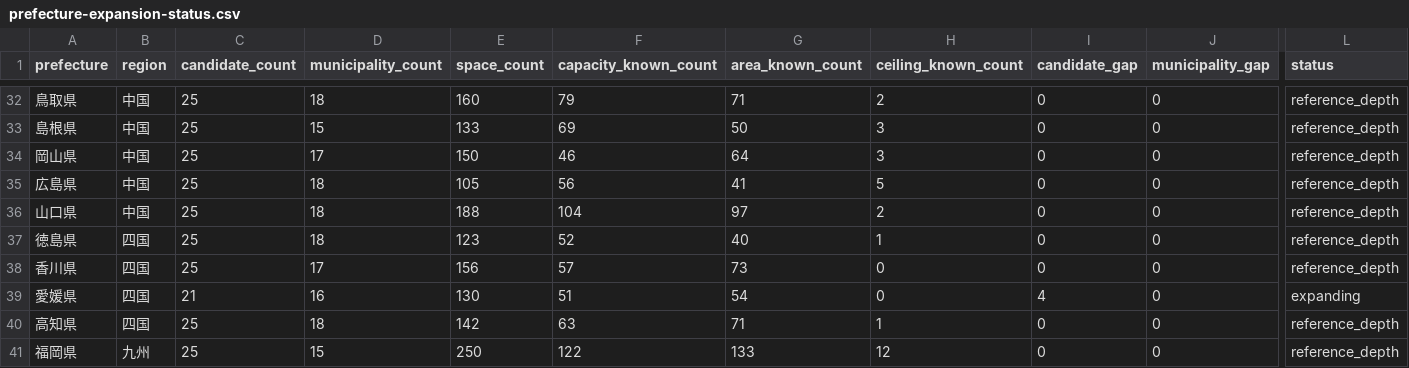
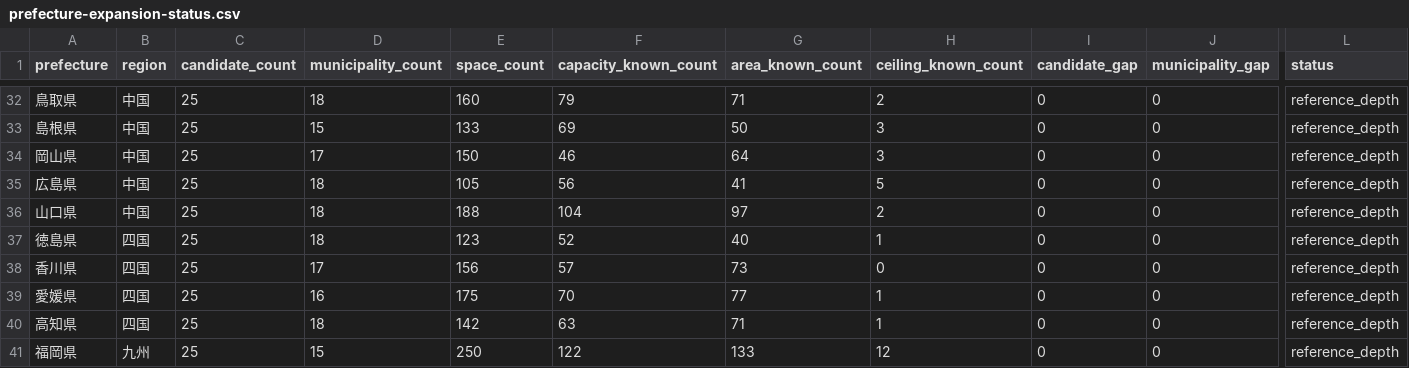
Before and after one commit to aratama-ship-it/venue-monosashi, a CSV file: data/prefecture-expansion-status.csv, drawn as a sheet; only a part is shown, gaps mark what is left out; the diff names each change by its address in the sheet, - before the commit and + after, or states it on an @@ line.

```diff
--- a/data/prefecture-expansion-status.csv
+++ b/data/prefecture-expansion-status.csv
-C39 (candidate_count): 21
+C39 (candidate_count): 25
-E39 (space_count): 130
+E39 (space_count): 175
-F39 (capacity_known_count): 51
+F39 (capacity_known_count): 70
-G39 (area_known_count): 54
+G39 (area_known_count): 77
-H39 (ceiling_known_count): 0
+H39 (ceiling_known_count): 1
-I39 (candidate_gap): 4
+I39 (candidate_gap): 0
-L39 (status): expanding
+L39 (status): reference_depth
```
Also changed, not shown: data/candidate-venues.csv, 2 other files.
